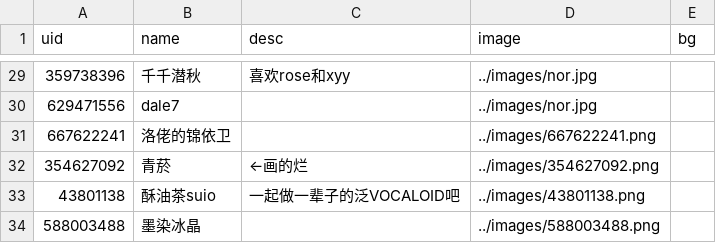
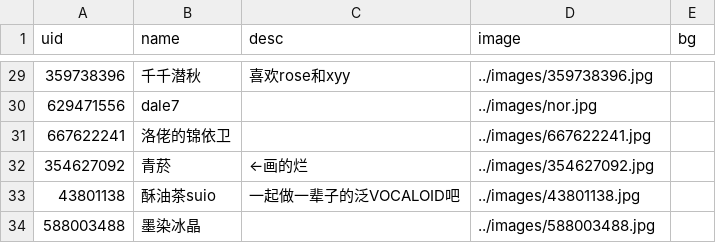
Before and after one commit to PRISMNOTE/PRISMNOTE.github.io, a CSV file: members/info.csv, drawn as a sheet; only a part is shown, gaps mark what is left out; the diff covers the shown part only.

```diff
--- a/members/info.csv
+++ b/members/info.csv
@@ -29,6 +29,6 @@ uid,name,desc,image,bg
-359738396,千千潜秋,喜欢rose和xyy,../images/nor.jpg,
+359738396,千千潜秋,喜欢rose和xyy,../images/359738396.jpg,
 629471556,dale7,,../images/nor.jpg,
-667622241,洛佬的锦依卫,,../images/667622241.png,
-354627092,青菸,←画的烂,../images/354627092.png,
-43801138,酥油茶suio,一起做一辈子的泛VOCALOID吧,../images/43801138.png,
-588003488,墨染冰晶,,../images/588003488.png,
+667622241,洛佬的锦依卫,,../images/667622241.jpg,
+354627092,青菸,←画的烂,../images/354627092.jpg,
+43801138,酥油茶suio,一起做一辈子的泛VOCALOID吧,../images/43801138.jpg,
+588003488,墨染冰晶,,../images/588003488.jpg,
```
Also changed, not shown: 26 edited cells elsewhere in this file, 41 other files.
